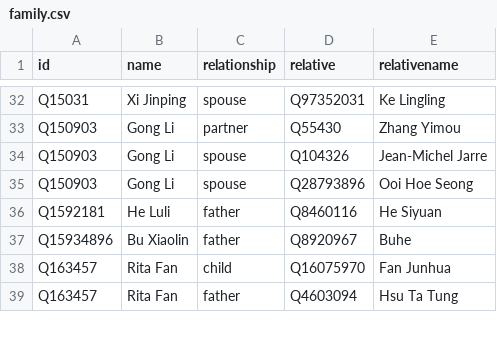
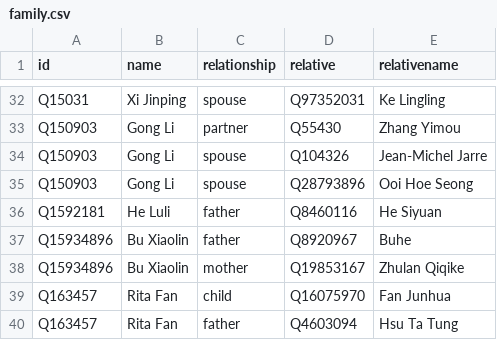
Before and after one commit to every-politician-scrapers/china-ministers, a CSV file: html/family.csv, drawn as a sheet; only a part is shown, gaps mark what is left out; the diff names each change by its address in the sheet, - before the commit and + after, or states it on an @@ line.

```diff
--- a/html/family.csv
+++ b/html/family.csv
+row 38: Q15934896 | Bu Xiaolin | mother | Q19853167 | Zhulan Qiqike
```
Also changed, not shown: html/legislators.csv.
